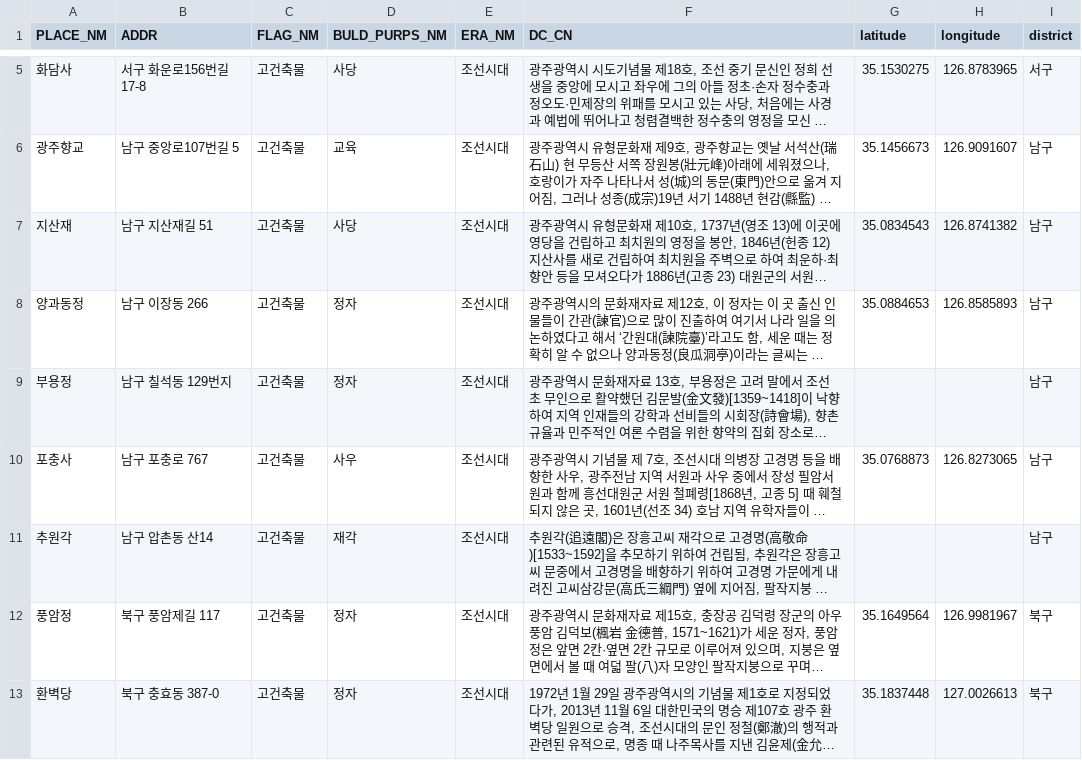
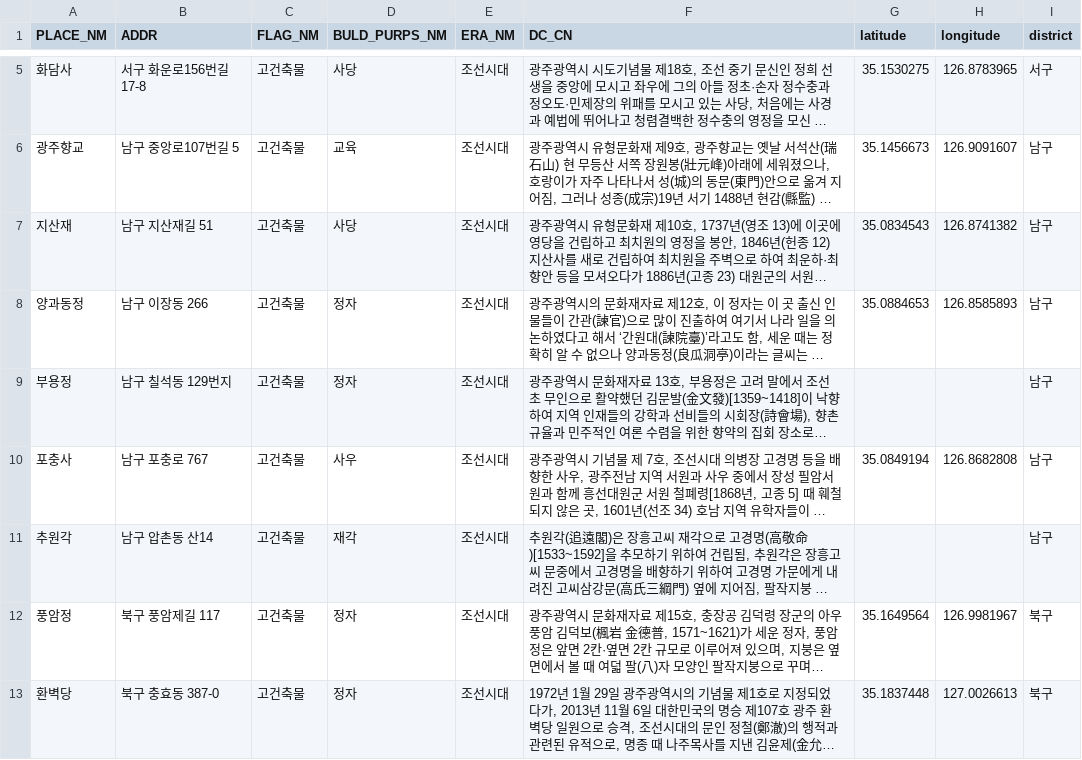
Before and after one commit to mindy15963/GwangjuARDonMap, a CSV file: GT_ARCHITECTURE_TOURISM_RESOURCES_2025_GEO.csv, drawn as a sheet; only a part is shown, gaps mark what is left out; long unchanged cells end in …; the diff covers the shown part only; the diff names each change by its address in the sheet, - before the commit and + after, or states it on an @@ line.

```diff
--- a/GT_ARCHITECTURE_TOURISM_RESOURCES_2025_GEO.csv
+++ b/GT_ARCHITECTURE_TOURISM_RESOURCES_2025_GEO.csv
-G10 (latitude): 35.0768873
+G10 (latitude): 35.0849194
-H10 (longitude): 126.8273065
+H10 (longitude): 126.8682808
```
Also changed, not shown: 30 edited cells elsewhere in this file, 2 other files.
